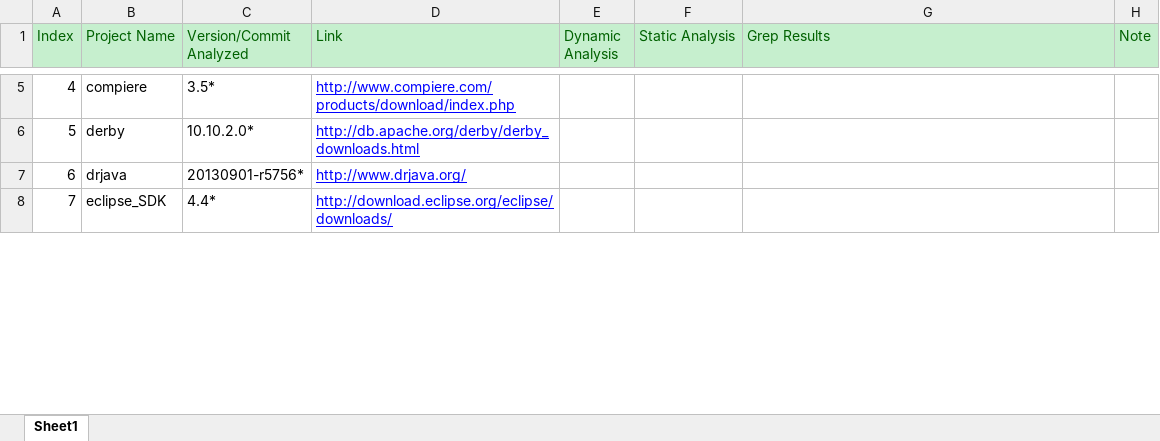
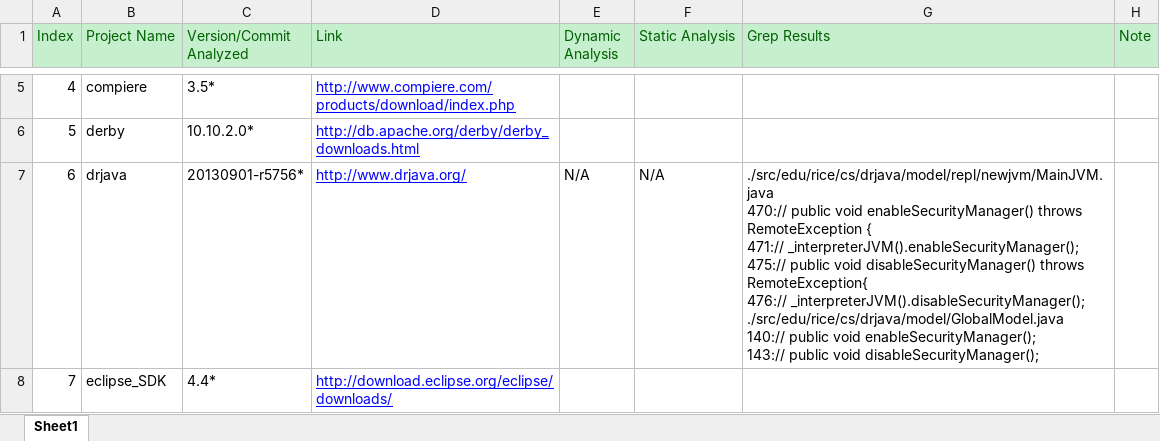
Before and after one commit to SecurityManagerCodeBase/ProjectsProfiles, an Excel workbook: projects list.xlsx, sheet Sheet1, drawn as a sheet; only a part is shown, gaps mark what is left out; values as stored, in another font and other column widths than the file's, no borders; ↵ is a line break in a cell; the diff covers the shown part only; the diff names each change by its address in the sheet, - before the commit and + after, or states it on an @@ line.

Commit message:
Done Tianyuan's pilot analysis

```diff
--- a/projects list.xlsx (sheet Sheet1)
+++ b/projects list.xlsx (sheet Sheet1)
-E7 (Dynamic Analysis): (empty)
+E7 (Dynamic Analysis): N/A
-F7 (Static Analysis): (empty)
+F7 (Static Analysis): N/A
-G7 (Grep Results): (empty)
+G7 (Grep Results): ./src/edu/rice/cs/drjava/model/repl/newjvm/MainJVM.java ↵ 470:// public void enableSecurityManager() throws RemoteException { ↵ 471:// _interpreterJVM().enableSecurityManager(); ↵ 475:// public void disableSecurityManager() throws RemoteException{ ↵ 476:// _interpreterJVM().disableSecurityManager(); ↵ ./src/edu/rice/cs/drjava/model/GlobalModel.java ↵ 140:// public void enableSecurityManager(); ↵ 143:// public void disableSecurityManager();
```
Also changed, not shown: 7 edited cells elsewhere in this sheet, 1 other file.
